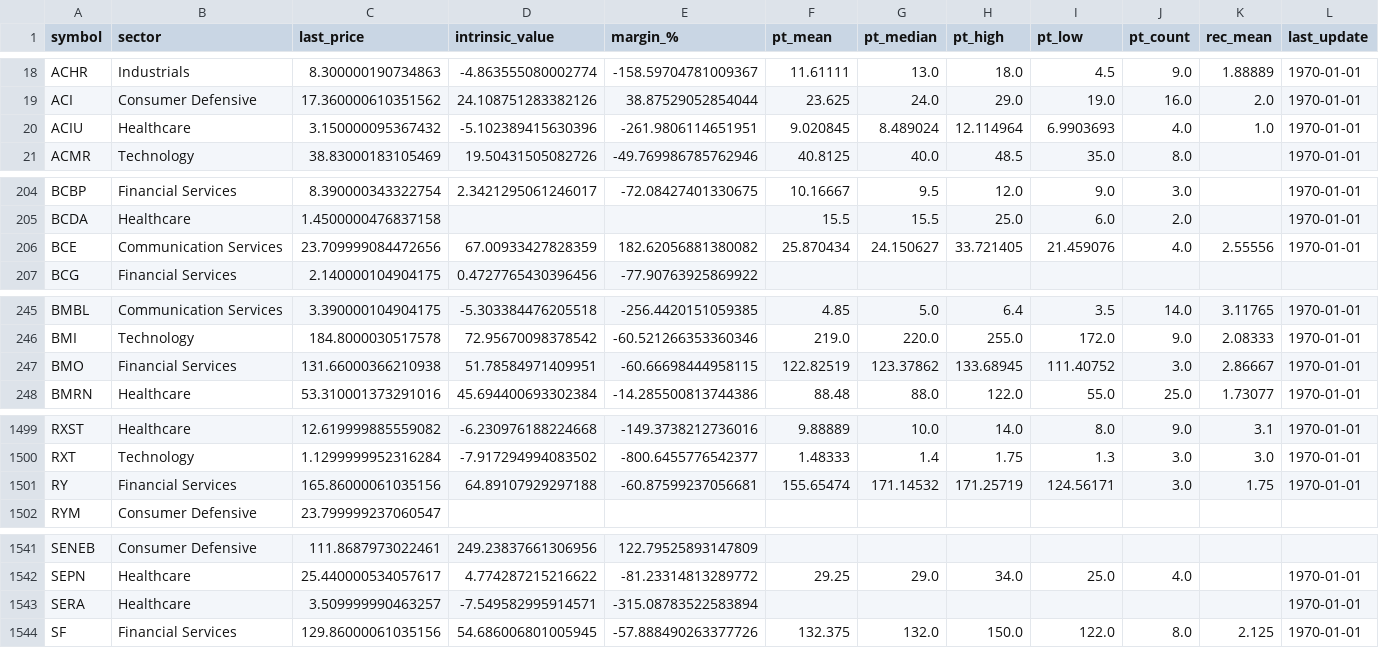
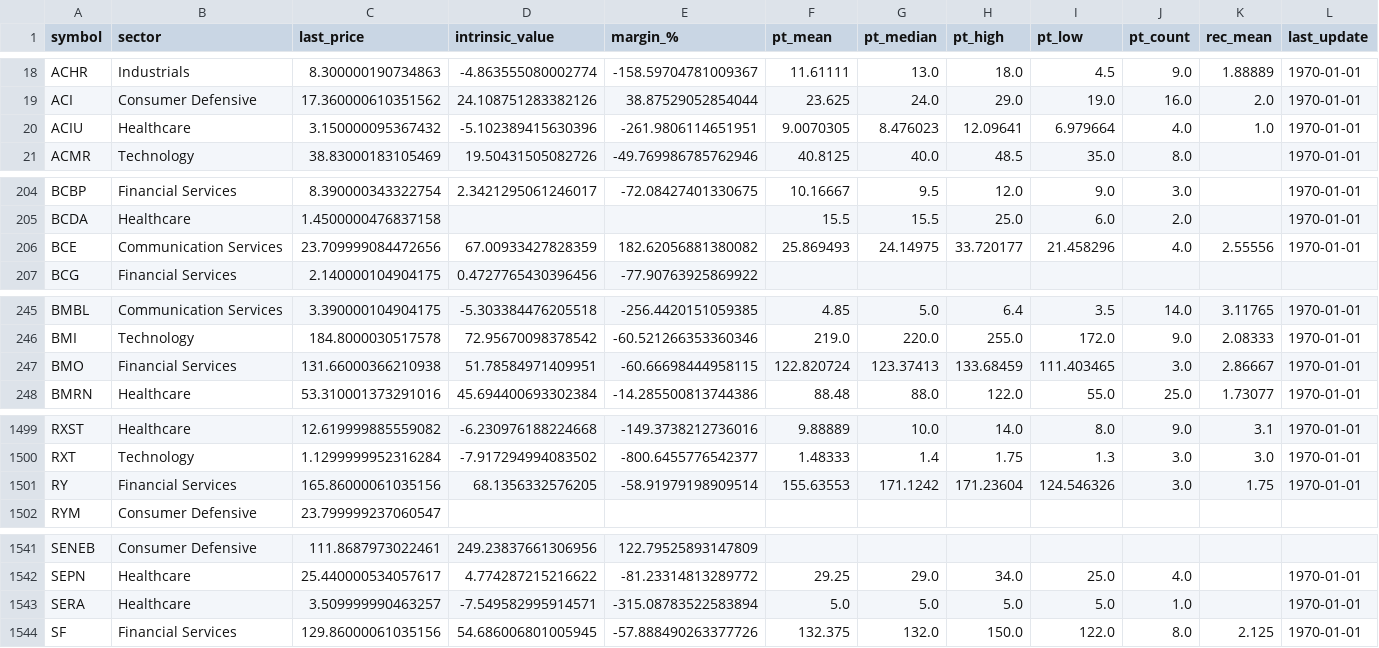
Before and after one commit to babeltechdev/thai-stock-data, a CSV file: intrinsic_values_US_best.csv, drawn as a sheet; only a part is shown, gaps mark what is left out; the diff covers the shown part only; the diff names each change by its address in the sheet, - before the commit and + after, or states it on an @@ line.

Commit message:
data: auto-sync all CSVs (2025-12-15 05:00)

```diff
--- a/intrinsic_values_US_best.csv
+++ b/intrinsic_values_US_best.csv
-F20 (pt_mean): 9.020845
+F20 (pt_mean): 9.0070305
-G20 (pt_median): 8.489024
+G20 (pt_median): 8.476023
-H20 (pt_high): 12.114964
+H20 (pt_high): 12.09641
-I20 (pt_low): 6.9903693
+I20 (pt_low): 6.979664
-F206 (pt_mean): 25.870434
+F206 (pt_mean): 25.869493
-G206 (pt_median): 24.150627
+G206 (pt_median): 24.14975
-H206 (pt_high): 33.721405
+H206 (pt_high): 33.720177
-I206 (pt_low): 21.459076
+I206 (pt_low): 21.458296
-F247 (pt_mean): 122.82519
+F247 (pt_mean): 122.820724
-G247 (pt_median): 123.37862
+G247 (pt_median): 123.37413
-H247 (pt_high): 133.68945
+H247 (pt_high): 133.68459
-I247 (pt_low): 111.40752
+I247 (pt_low): 111.403465
-D1501 (intrinsic_value): 64.89107929297188
+D1501 (intrinsic_value): 68.1356332576205
-E1501 (margin_%): -60.87599237056681
+E1501 (margin_%): -58.91979198909514
-F1501 (pt_mean): 155.65474
+F1501 (pt_mean): 155.63553
-G1501 (pt_median): 171.14532
+G1501 (pt_median): 171.1242
-H1501 (pt_high): 171.25719
+H1501 (pt_high): 171.23604
-I1501 (pt_low): 124.56171
+I1501 (pt_low): 124.546326
-F1543 (pt_mean): (empty)
+F1543 (pt_mean): 5.0
-G1543 (pt_median): (empty)
+G1543 (pt_median): 5.0
-H1543 (pt_high): (empty)
+H1543 (pt_high): 5.0
-I1543 (pt_low): (empty)
+I1543 (pt_low): 5.0
-J1543 (pt_count): (empty)
+J1543 (pt_count): 1.0
```
Also changed, not shown: 42 edited cells elsewhere in this file, consensus_targets_TH.csv, consensus_targets_US.csv, 10 other files.
